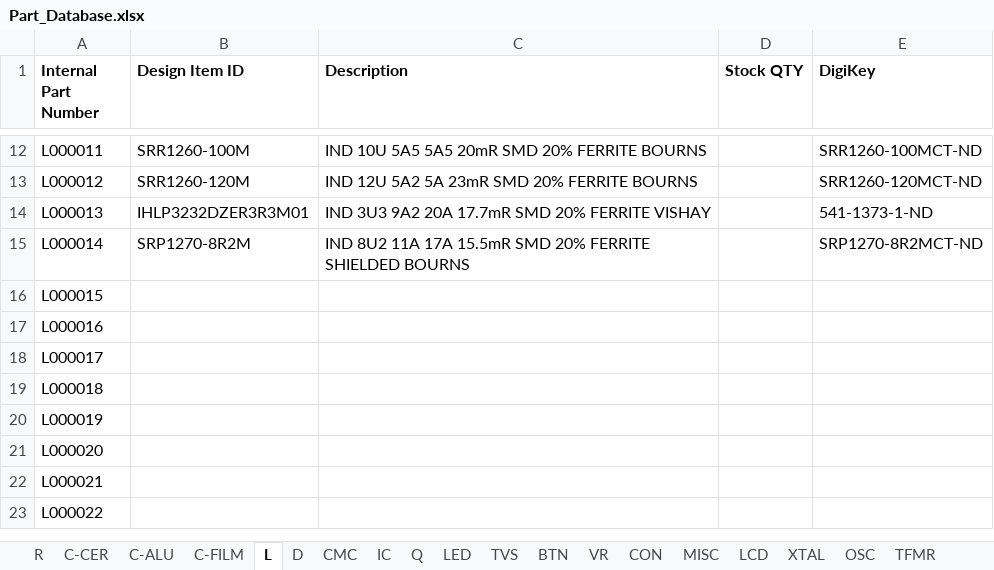
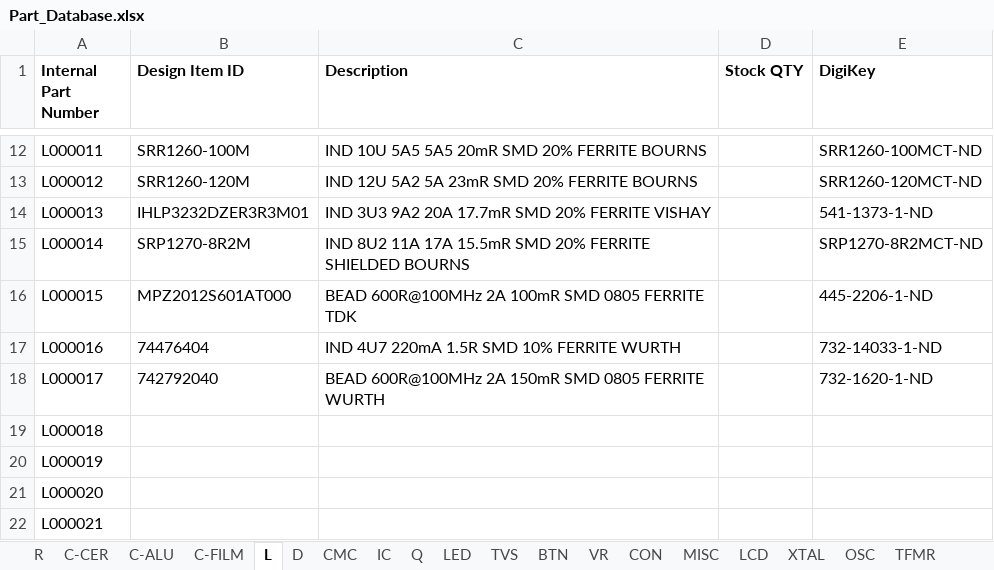
Before and after one commit to berndoJ/berndoj-kicadlib, an Excel workbook: Part_Database.xlsx, sheet L, drawn as a sheet; only a part is shown, gaps mark what is left out; the shorter side is filled out with more unchanged rows; values as stored, in another font and other column widths than the file's, no borders; the diff names each change by its address in the sheet, - before the commit and + after, or states it on an @@ line.

```diff
--- a/Part_Database.xlsx (sheet L)
+++ b/Part_Database.xlsx (sheet L)
-B16 (Design Item ID): (empty)
+B16 (Design Item ID): MPZ2012S601AT000
-C16 (Description): (empty)
+C16 (Description): BEAD 600R@100MHz 2A 100mR SMD 0805 FERRITE TDK
-E16 (DigiKey): (empty)
+E16 (DigiKey): 445-2206-1-ND
-B17 (Design Item ID): (empty)
+B17 (Design Item ID): 74476404
-C17 (Description): (empty)
+C17 (Description): IND 4U7 220mA 1.5R SMD 10% FERRITE WURTH
-E17 (DigiKey): (empty)
+E17 (DigiKey): 732-14033-1-ND
-B18 (Design Item ID): (empty)
+B18 (Design Item ID): 742792040
-C18 (Description): (empty)
+C18 (Description): BEAD 600R@100MHz 2A 150mR SMD 0805 FERRITE WURTH
-E18 (DigiKey): (empty)
+E18 (DigiKey): 732-1620-1-ND
```
Also changed, not shown: sheet R, sheet C-CER, sheet CON, sheet Q, sheet CMC, sheet IC, 1 more sheet, 59 other files.
